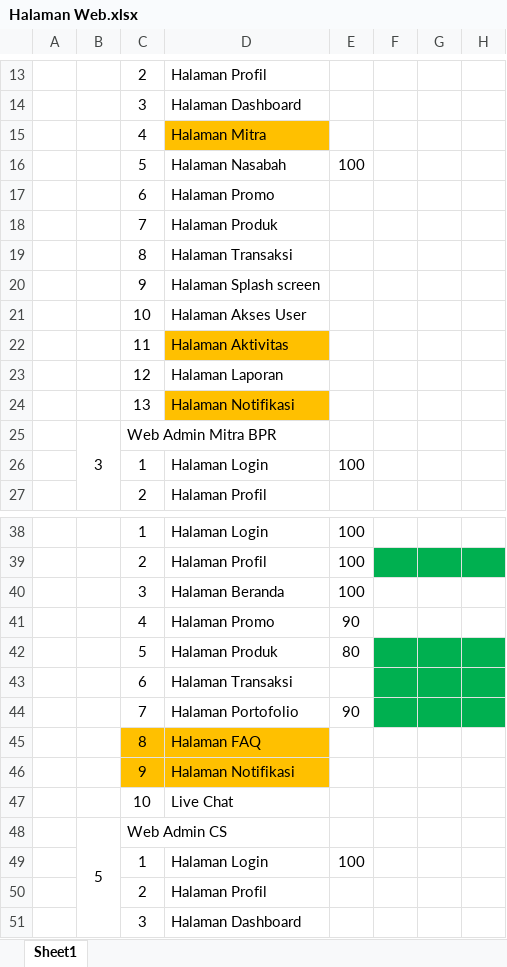
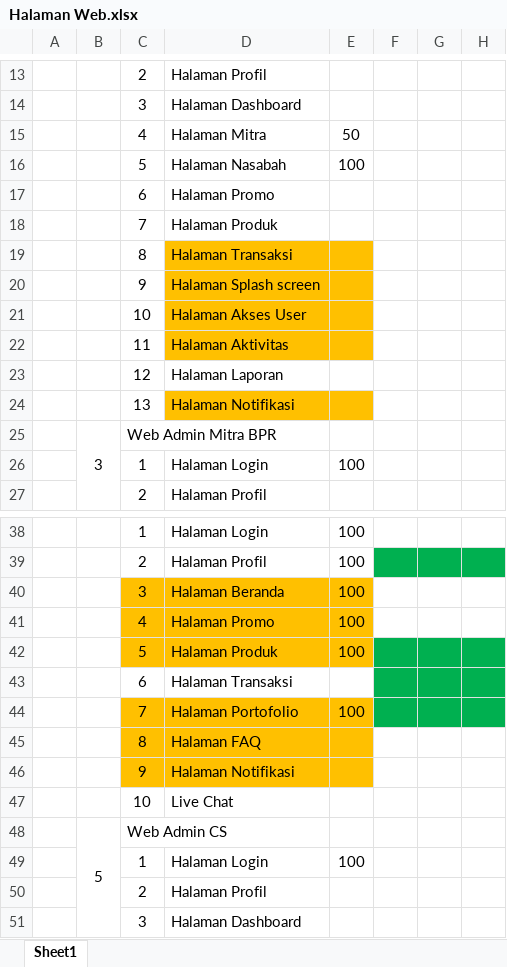
Before and after one commit to putrairawan992/deposito-syariah-v2, an Excel workbook: Dokumen/Halaman Web.xlsx, sheet Sheet1, drawn as a sheet; only a part is shown, gaps mark what is left out; values as stored, in another font and other column widths than the file's, no borders; the diff names each change by its address in the sheet, - before the commit and + after, or states it on an @@ line.

```diff
--- a/Dokumen/Halaman Web.xlsx (sheet Sheet1)
+++ b/Dokumen/Halaman Web.xlsx (sheet Sheet1)
-D15 fill: #FFC000
+D15 fill: none
-E15: (empty)
+E15: 50
-D19:E21 fill: none
+D19:E21 fill: #FFC000
-E22 fill: none
+E22 fill: #FFC000
-E24 fill: none
+E24 fill: #FFC000
-C40:E42 fill: none
+C40:E42 fill: #FFC000
-E41: 90
+E41: 100
-E42: 80
+E42: 100
-C44:E44 fill: none
+C44:E44 fill: #FFC000
-E44: 90
+E44: 100
-E45:E46 fill: none
+E45:E46 fill: #FFC000
```
Also changed, not shown: 10 other files.
